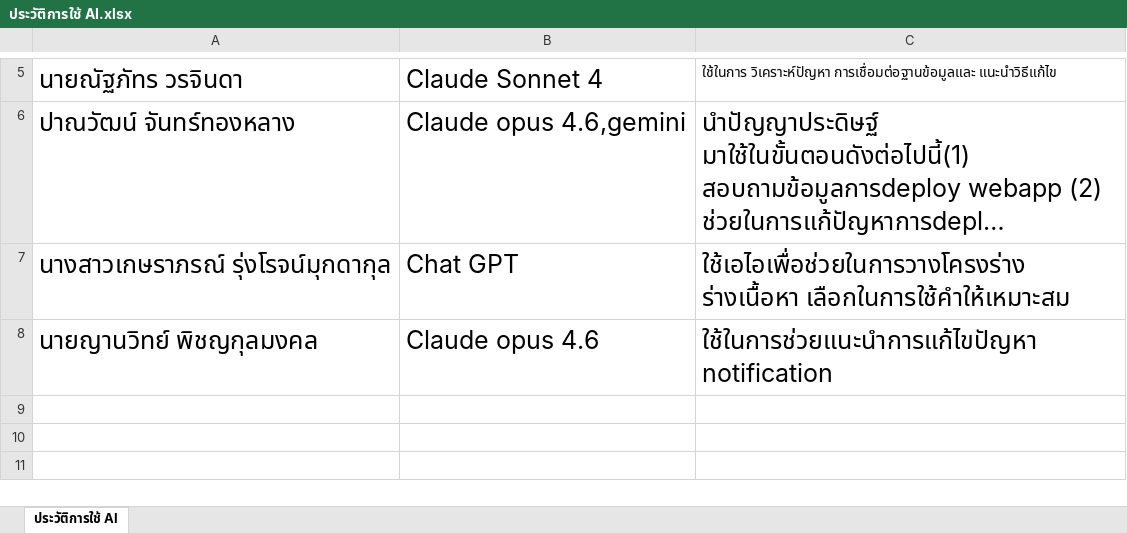
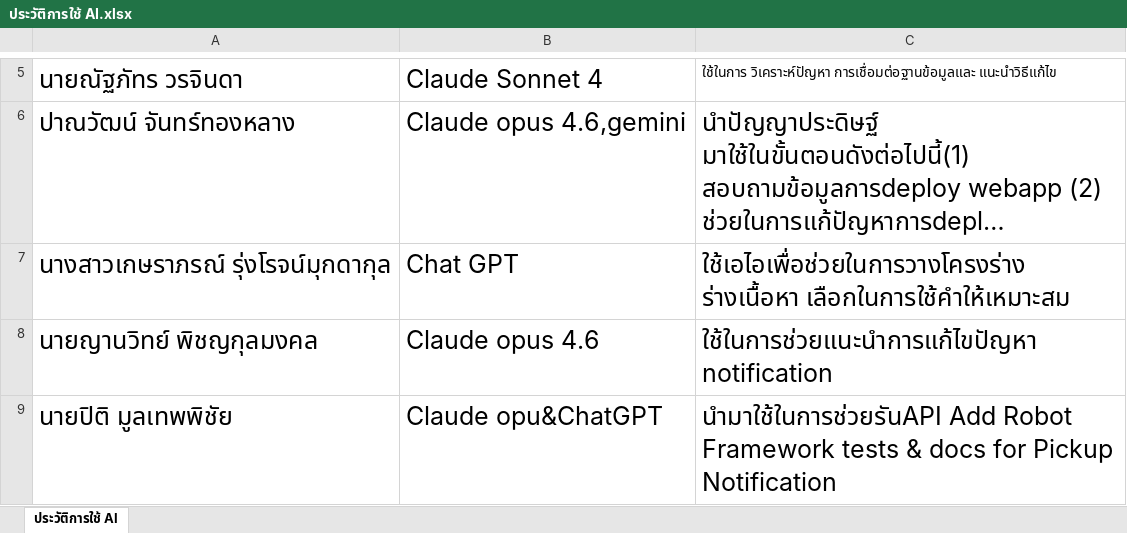
Before and after one commit to NattapatVorajinda/PaiNamNaeWebApp, an Excel workbook: Sprint1/Doc/ประวัติการใช้ AI.xlsx, sheet ประวัติการใช้ AI, drawn as a sheet; only a part is shown, gaps mark what is left out; long unchanged cells end in …; values as stored, in another font and other column widths than the file's, no borders; the diff names each change by its address in the sheet, - before the commit and + after, or states it on an @@ line.

```diff
--- a/Sprint1/Doc/ประวัติการใช้ AI.xlsx (sheet ประวัติการใช้ AI)
+++ b/Sprint1/Doc/ประวัติการใช้ AI.xlsx (sheet ประวัติการใช้ AI)
+row 9: นายปิติ มูลเทพพิชัย | Claude opu&ChatGPT | นำมาใช้ในการช่วยรันAPI Add Robot Framework tests & docs for Pickup Notification
```
Also changed, not shown: Sprint1/Doc/Change Log.xlsx.
